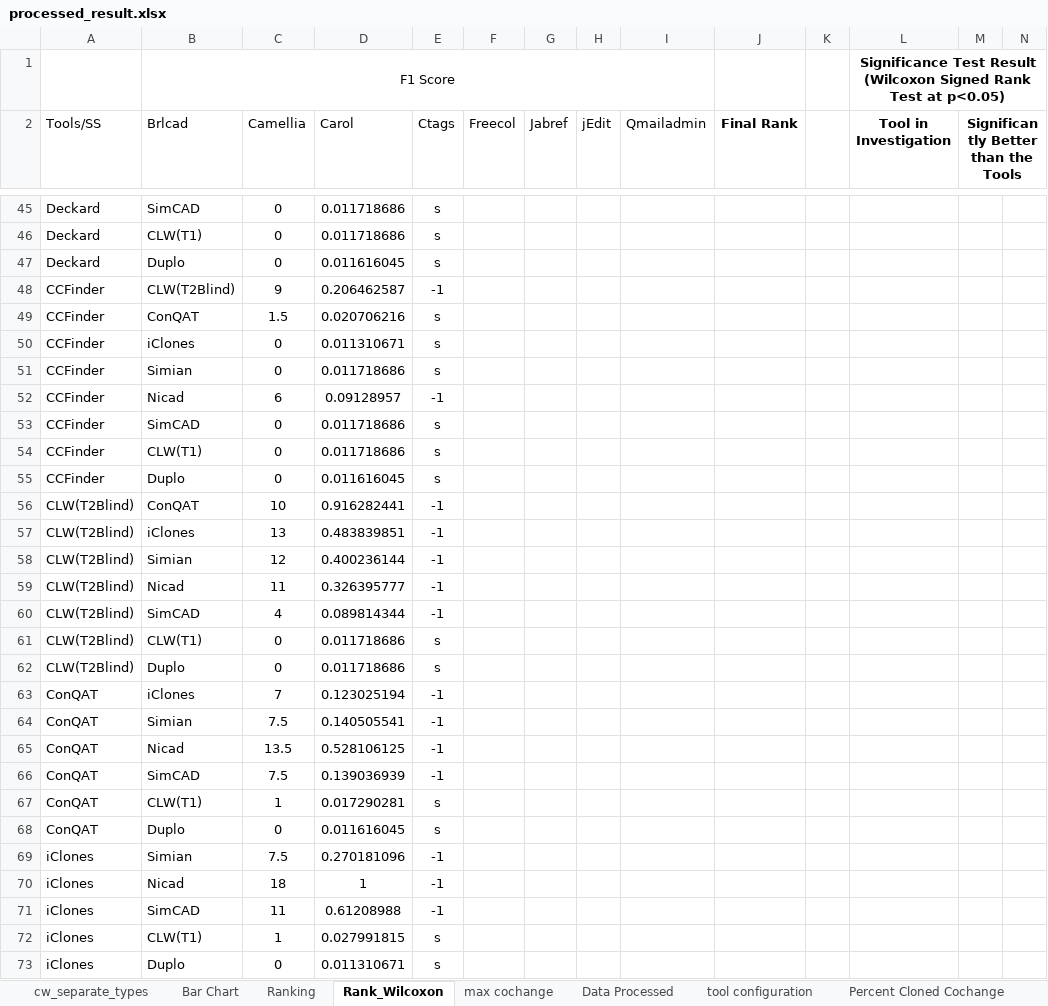
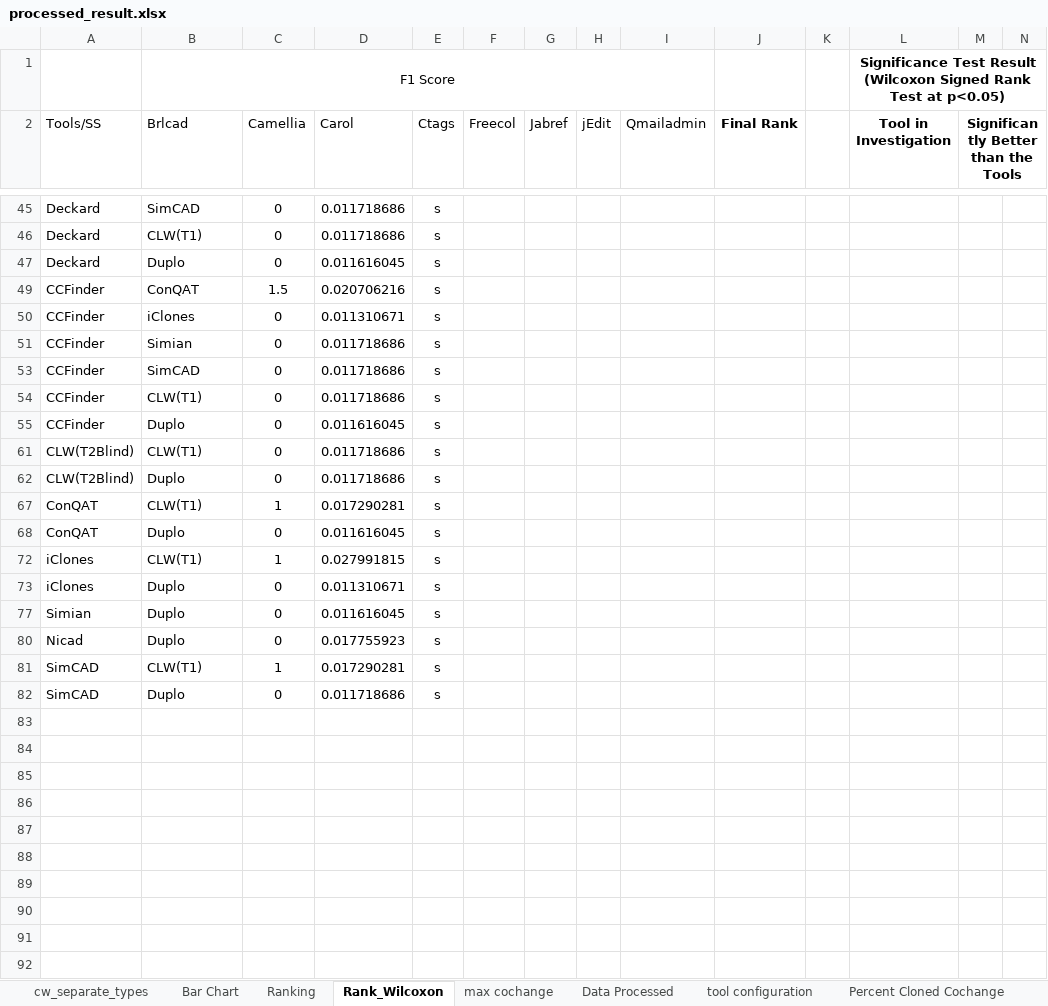
Before and after one commit to mnadims/FindCochangeByClone, an Excel workbook: data_files/final_dataset_jss/processed_result.xlsx, sheet Rank_Wilcoxon, drawn as a sheet; only a part is shown, gaps mark what is left out; the shorter side is filled out with more unchanged rows; values as stored, in another font and other column widths than the file's, no borders; rows hold the shown columns only; the diff covers the shown part only; the diff names each change by its address in the sheet, - before the commit and + after, or states it on an @@ line.

```diff
--- a/data_files/final_dataset_jss/processed_result.xlsx (sheet Rank_Wilcoxon)
+++ b/data_files/final_dataset_jss/processed_result.xlsx (sheet Rank_Wilcoxon)
@@ row 48 hidden: CCFinder | CLW(T2Blind) | 9 | 0.206462587 | -1 @@
@@ row 52 hidden: CCFinder | Nicad | 6 | 0.09128957 | -1 @@
@@ row 56 hidden: CLW(T2Blind) | ConQAT | 10 | 0.916282441 | -1 @@
@@ row 57 hidden: CLW(T2Blind) | iClones | 13 | 0.483839851 | -1 @@
@@ row 58 hidden: CLW(T2Blind) | Simian | 12 | 0.400236144 | -1 @@
@@ row 59 hidden: CLW(T2Blind) | Nicad | 11 | 0.326395777 | -1 @@
@@ row 60 hidden: CLW(T2Blind) | SimCAD | 4 | 0.089814344 | -1 @@
@@ row 63 hidden: ConQAT | iClones | 7 | 0.123025194 | -1 @@
@@ row 64 hidden: ConQAT | Simian | 7.5 | 0.140505541 | -1 @@
@@ row 65 hidden: ConQAT | Nicad | 13.5 | 0.528106125 | -1 @@
@@ row 66 hidden: ConQAT | SimCAD | 7.5 | 0.139036939 | -1 @@
@@ row 69 hidden: iClones | Simian | 7.5 | 0.270181096 | -1 @@
@@ row 70 hidden: iClones | Nicad | 18 | 1 | -1 @@
@@ row 71 hidden: iClones | SimCAD | 11 | 0.61208988 | -1 @@
```
Also changed, not shown: 3 removed rows, 8 hidden or unhidden rows and 72 edited cells elsewhere in this sheet, sheet Bar Chart, sheet Ranking, hidden cells, charts or pictures, 20 other files.
